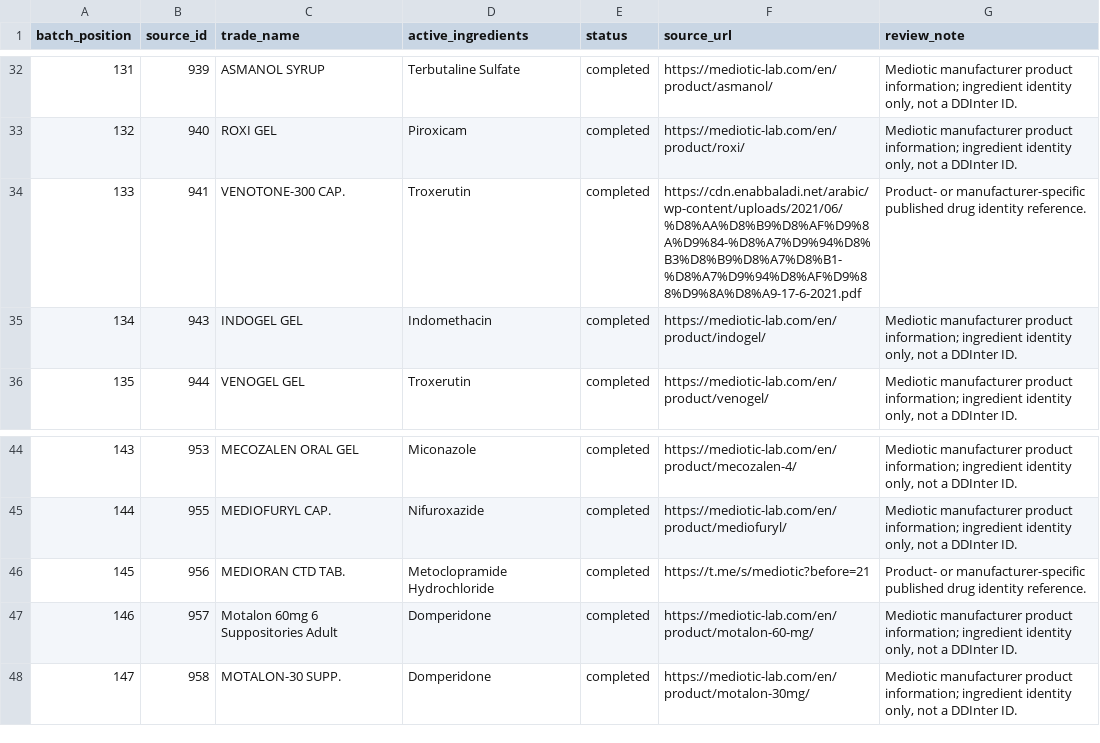
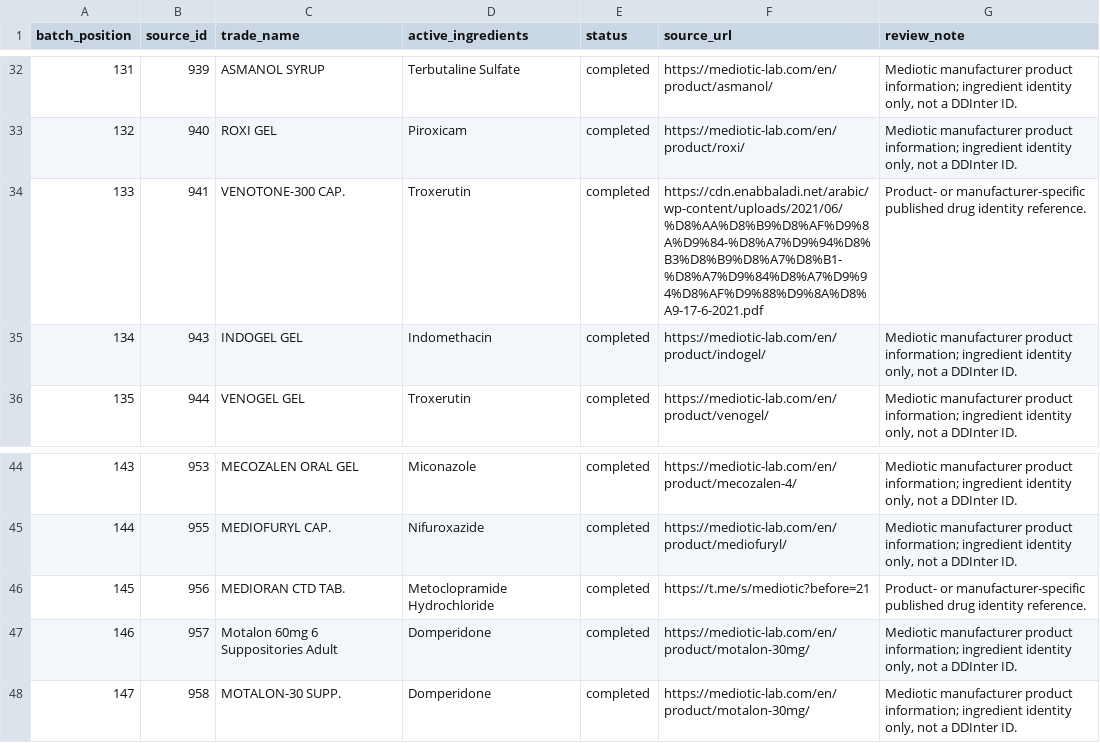
Before and after one commit to Sherko231/sherko_pharma, a CSV file: data/active_ingredients_progress/batch_002_101_150.csv, drawn as a sheet; only a part is shown, gaps mark what is left out.

Commit message:
data: verify third checkpoint source URLs against canonical records

```diff
--- a/data/active_ingredients_progress/batch_002_101_150.csv
+++ b/data/active_ingredients_progress/batch_002_101_150.csv
@@ -33,3 +33,3 @@ batch_position,source_id,trade_name,active_ingredients,status,source_url,review_
 132,940,ROXI GEL,Piroxicam,completed,https://mediotic-lab.com/en/product/roxi/,"Mediotic manufacturer product information; ingredient identity only, not a DDInter ID."
-133,941,VENOTONE-300 CAP.,Troxerutin,completed,https://cdn.enabbaladi.net/arabic/wp-content/uploads/2021/06/%D8%AA%D8%B9%D8%AF%D9%8A%D9%84-%D8%A7%D9%94%D8%B3%D8%B9%D8%A7%D8%B1-%D8%A7%D9%94%D8%AF%D9%88%D9%8A%D8%A9-17-6-2021.pdf,Product- or manufacturer-specific published drug identity reference.
+133,941,VENOTONE-300 CAP.,Troxerutin,completed,https://cdn.enabbaladi.net/arabic/wp-content/uploads/2021/06/%D8%AA%D8%B9%D8%AF%D9%8A%D9%84-%D8%A7%D9%94%D8%B3%D8%B9%D8%A7%D8%B1-%D8%A7%D9%84%D8%A7%D9%94%D8%AF%D9%88%D9%8A%D8%A9-17-6-2021.pdf,Product- or manufacturer-specific published drug identity reference.
 134,943,INDOGEL GEL,Indomethacin,completed,https://mediotic-lab.com/en/product/indogel/,"Mediotic manufacturer product information; ingredient identity only, not a DDInter ID."
@@ -46,3 +46,3 @@ batch_position,source_id,trade_name,active_ingredients,status,source_url,review_
 145,956,MEDIORAN CTD TAB.,Metoclopramide Hydrochloride,completed,https://t.me/s/mediotic?before=21,Product- or manufacturer-specific published drug identity reference.
-146,957,Motalon 60mg 6 Suppositories Adult,Domperidone,completed,https://mediotic-lab.com/en/product/motalon-60-mg/,"Mediotic manufacturer product information; ingredient identity only, not a DDInter ID."
+146,957,Motalon 60mg 6 Suppositories Adult,Domperidone,completed,https://mediotic-lab.com/en/product/motalon-30mg/,"Mediotic manufacturer product information; ingredient identity only, not a DDInter ID."
 147,958,MOTALON-30 SUPP.,Domperidone,completed,https://mediotic-lab.com/en/product/motalon-30mg/,"Mediotic manufacturer product information; ingredient identity only, not a DDInter ID."
```
